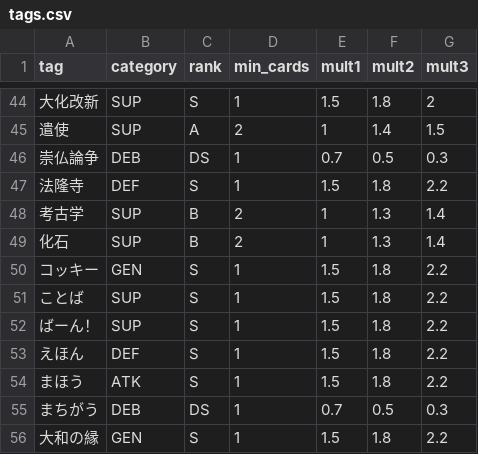
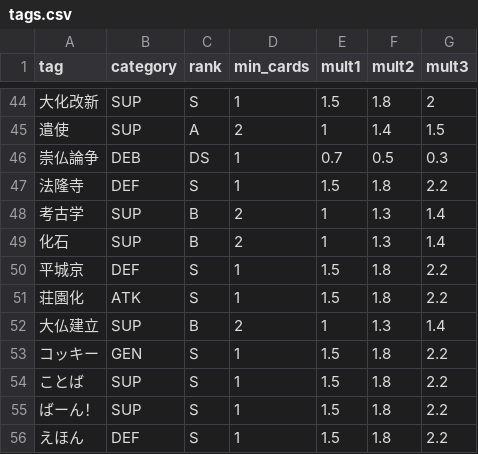
Before and after one commit to yoshiakinomura-protaglab/protagogames, a CSV file: tags.csv, drawn as a sheet; only a part is shown, gaps mark what is left out; the shorter side is filled out with more unchanged rows.

```diff
--- a/tags.csv
+++ b/tags.csv
@@ -49,2 +49,5 @@ tag,category,rank,min_cards,mult1,mult2,mult3
 化石,SUP,B,2,1,1.3,1.4
+平城京,DEF,S,1,1.5,1.8,2.2
+荘園化,ATK,S,1,1.5,1.8,2.2
+大仏建立,SUP,B,2,1,1.3,1.4
 コッキー,GEN,S,1,1.5,1.8,2.2
```
Also changed, not shown: cards.csv, 2 other files.
